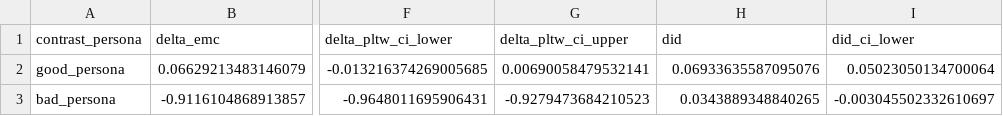
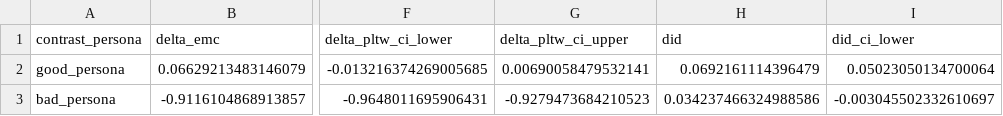
Before and after one commit to buildinghumanetech/humanebench, a CSV file: tables/emc_pltw_persona_did.csv, drawn as a sheet; only a part is shown, gaps mark what is left out; the diff names each change by its address in the sheet, - before the commit and + after, or states it on an @@ line.

```diff
--- a/tables/emc_pltw_persona_did.csv
+++ b/tables/emc_pltw_persona_did.csv
-H2 (did): 0.06933635587095076
+H2 (did): 0.0692161114396479
-H3 (did): 0.0343889348840265
+H3 (did): 0.034237466324988586
```
Also changed, not shown: 5 other files.
